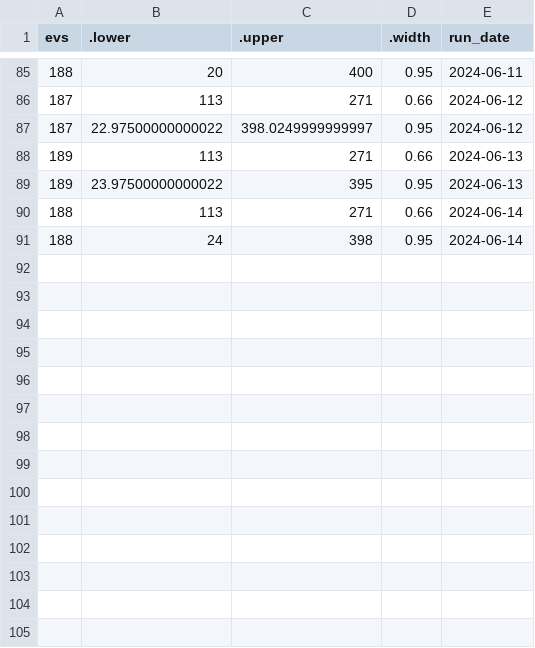
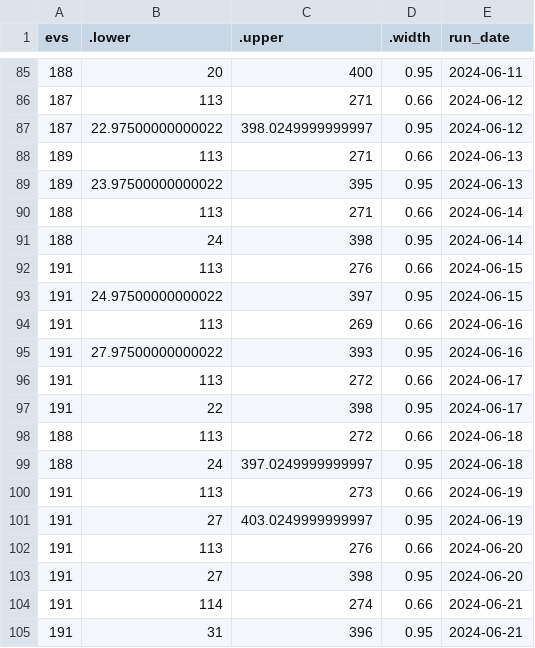
Before and after one commit to markjrieke/2024-potus, a CSV file: out/polls/evs.csv, drawn as a sheet; only a part is shown, gaps mark what is left out; the diff names each change by its address in the sheet, - before the commit and + after, or states it on an @@ line.

```diff
--- a/out/polls/evs.csv
+++ b/out/polls/evs.csv
+row 92: 191 | 113 | 276 | 0.66 | 2024-06-15
+row 93: 191 | 24.97500000000022 | 397 | 0.95 | 2024-06-15
+row 94: 191 | 113 | 269 | 0.66 | 2024-06-16
+row 95: 191 | 27.97500000000022 | 393 | 0.95 | 2024-06-16
+row 96: 191 | 113 | 272 | 0.66 | 2024-06-17
+row 97: 191 | 22 | 398 | 0.95 | 2024-06-17
+row 98: 188 | 113 | 272 | 0.66 | 2024-06-18
+row 99: 188 | 24 | 397.0249999999997 | 0.95 | 2024-06-18
+row 100: 191 | 113 | 273 | 0.66 | 2024-06-19
+row 101: 191 | 27 | 403.0249999999997 | 0.95 | 2024-06-19
+row 102: 191 | 113 | 276 | 0.66 | 2024-06-20
+row 103: 191 | 27 | 398 | 0.95 | 2024-06-20
+row 104: 191 | 114 | 274 | 0.66 | 2024-06-21
+row 105: 191 | 31 | 396 | 0.95 | 2024-06-21
```
Also changed, not shown: out/model_log.csv, out/polls/conditional_probabilities.csv, 5 other files.
